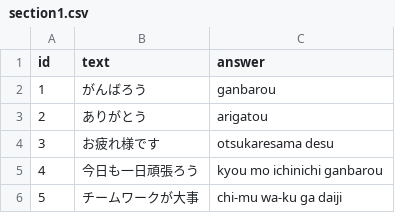
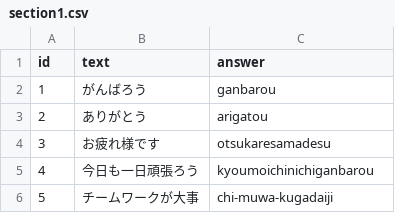
Before and after one commit to guro1026/KIR_kai, a CSV file: data/section1.csv, drawn as a sheet.

Commit message:
aaa
aaa

```diff
--- a/data/section1.csv
+++ b/data/section1.csv
@@ -3,4 +3,4 @@ id,text,answer
 2,ありがとう,arigatou
-3,お疲れ様です,otsukaresama desu
-4,今日も一日頑張ろう,kyou mo ichinichi ganbarou
-5,チームワークが大事,chi-mu wa-ku ga daiji
+3,お疲れ様です,otsukaresamadesu
+4,今日も一日頑張ろう,kyoumoichinichiganbarou
+5,チームワークが大事,chi-muwa-kugadaiji
```
